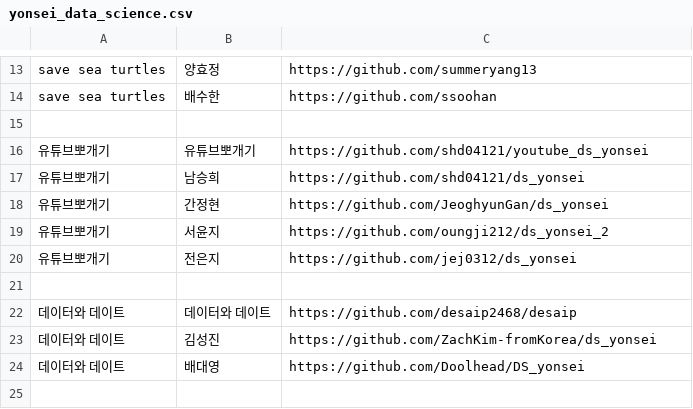
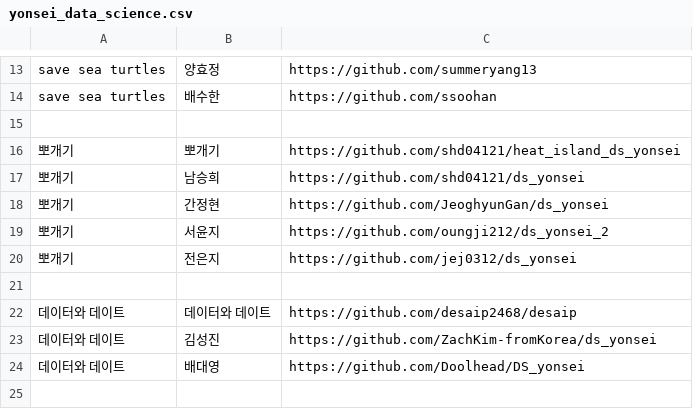
Before and after one commit to statkclee/ingest-data, a CSV file: data/yonsei_data_science.csv, drawn as a sheet; only a part is shown, gaps mark what is left out.

Commit message:
Update yonsei_data_science.csv
기존에 진행하던 프로젝트의 데이터 문제로 새로운 프로젝트를 진행하게 되었습니다.
팀명, Github 주소를 수정하였습니다.

```diff
--- a/data/yonsei_data_science.csv
+++ b/data/yonsei_data_science.csv
@@ -15,7 +15,7 @@ save sea turtles, 배수한, https://github.com/ssoohan
 
-유튜브뽀개기, 유튜브뽀개기, https://github.com/shd04121/youtube_ds_yonsei
-유튜브뽀개기, 남승희, https://github.com/shd04121/ds_yonsei
-유튜브뽀개기, 간정현, https://github.com/JeoghyunGan/ds_yonsei
-유튜브뽀개기,  서윤지, https://github.com/oungji212/ds_yonsei_2
-유튜브뽀개기, 전은지, https://github.com/jej0312/ds_yonsei
+뽀개기, 뽀개기, https://github.com/shd04121/heat_island_ds_yonsei
+뽀개기, 남승희, https://github.com/shd04121/ds_yonsei
+뽀개기, 간정현, https://github.com/JeoghyunGan/ds_yonsei
+뽀개기, 서윤지, https://github.com/oungji212/ds_yonsei_2
+뽀개기, 전은지, https://github.com/jej0312/ds_yonsei
 
```
